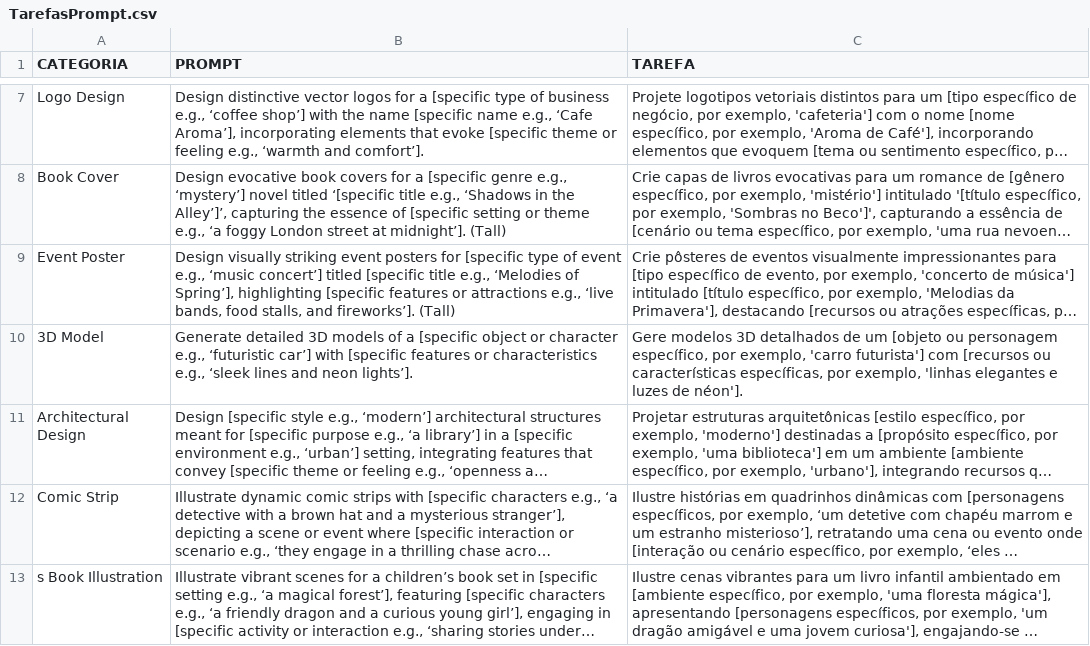
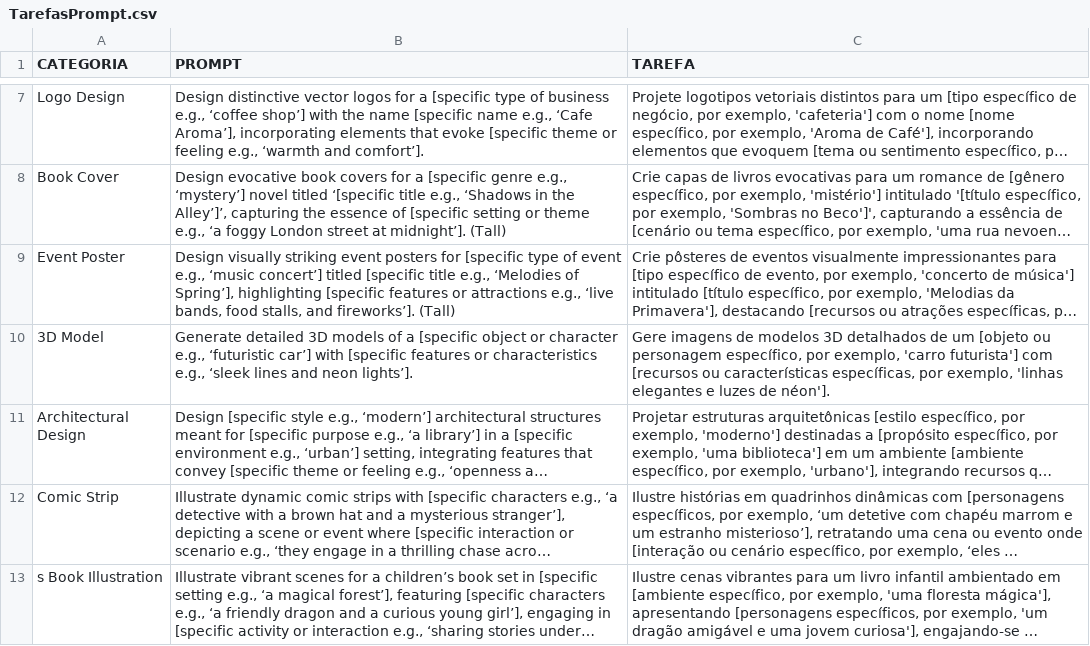
Before and after one commit to mcszen1/prompts, a CSV file: TarefasPrompt.csv, drawn as a sheet; only a part is shown, gaps mark what is left out; long unchanged cells end in …; the diff names each change by its address in the sheet, - before the commit and + after, or states it on an @@ line.

Commit message:
Update TarefasPrompt.csv

```diff
--- a/TarefasPrompt.csv
+++ b/TarefasPrompt.csv
-C10 (TAREFA): Gere modelos 3D…
+C10 (TAREFA): Gere imagens de modelos 3D…
```
